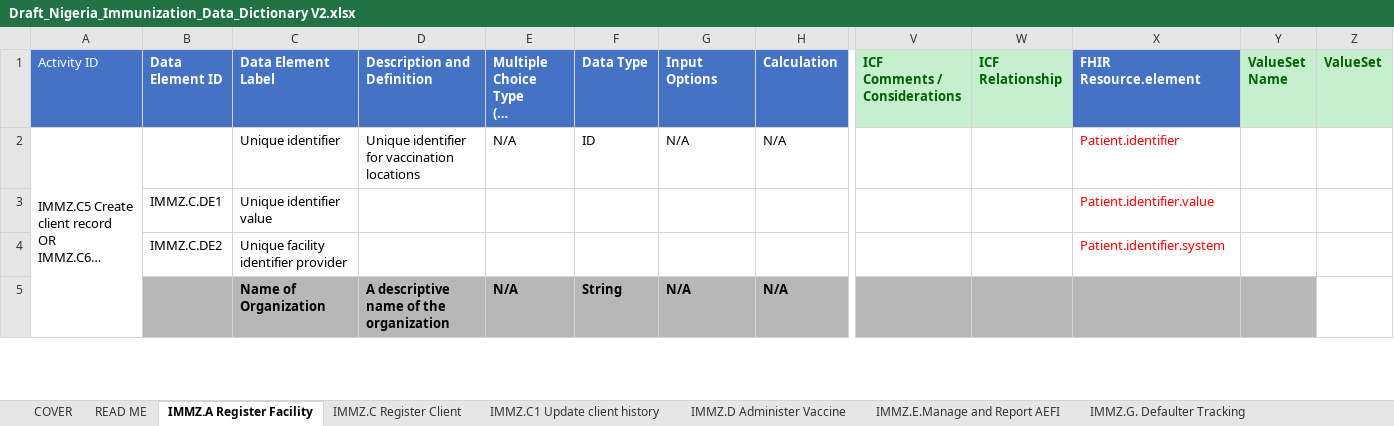
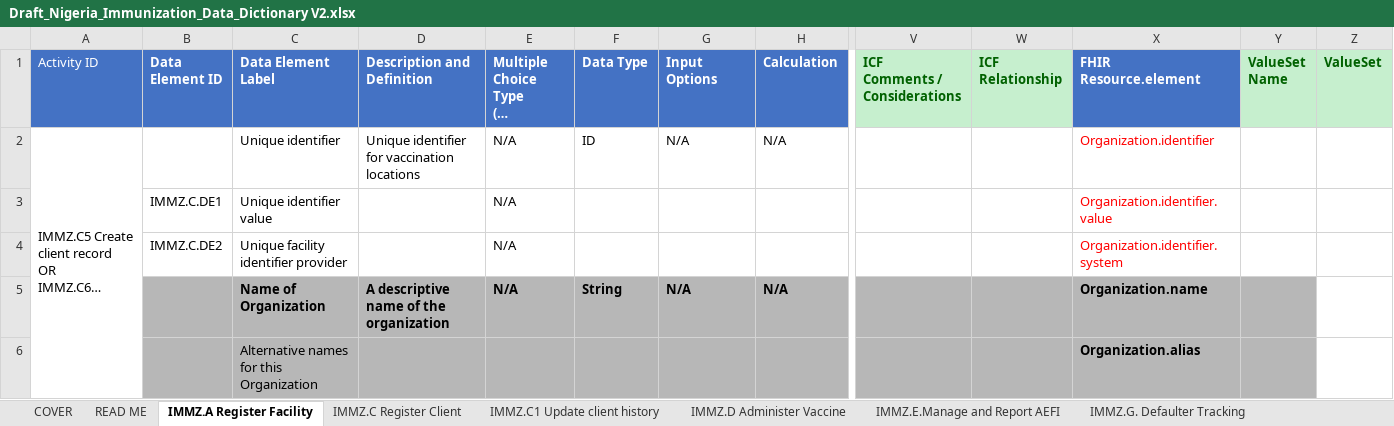
Before and after one commit to Nigeria-FHIR-Community/NPHCDA-ImmunizationIG, an Excel workbook: input/Immunization_DAK/Draft_Nigeria_Immunization_Data_Dictionary V2.xlsx, sheet IMMZ.A Register Facility, drawn as a sheet; only a part is shown, gaps mark what is left out; long unchanged cells end in …; values as stored, in another font and other column widths than the file's, no borders; charts and pictures not drawn; rows hold the shown columns only; the diff covers the shown part only; the diff names each change by its address in the sheet, - before the commit and + after, or states it on an @@ line.

Commit message:
update to Data dictionary to include missing data elements

```diff
--- a/input/Immunization_DAK/Draft_Nigeria_Immunization_Data_Dictionary V2.xlsx (sheet IMMZ.A Register Facility)
+++ b/input/Immunization_DAK/Draft_Nigeria_Immunization_Data_Dictionary V2.xlsx (sheet IMMZ.A Register Facility)
-X2 (FHIR Resource.element): Patient.identifier
+X2 (FHIR Resource.element): Organization.identifier
-E3:E4: (empty)
+E3:E4: N/A
-X3 (FHIR Resource.element): Patient.identifier.value
+X3 (FHIR Resource.element): Organization.identifier.value
-X4 (FHIR Resource.element): Patient.identifier.system
+X4 (FHIR Resource.element): Organization.identifier.system
-X5 (FHIR Resource.element): (empty)
+X5 (FHIR Resource.element): Organization.name
+row 6:  |  | Alternative names for this Organization |  |  |  |  |  |  |  | Organization.alias
```
Also changed, not shown: 3 added rows, 20 removed rows, 35 edited cells, cell formats and merged cells elsewhere in this sheet, charts or pictures.
